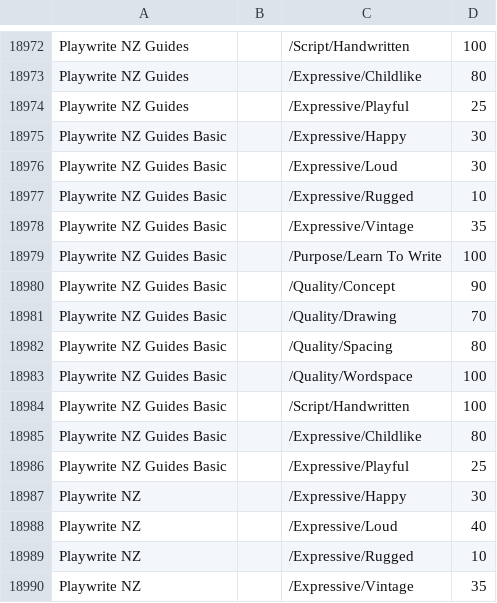
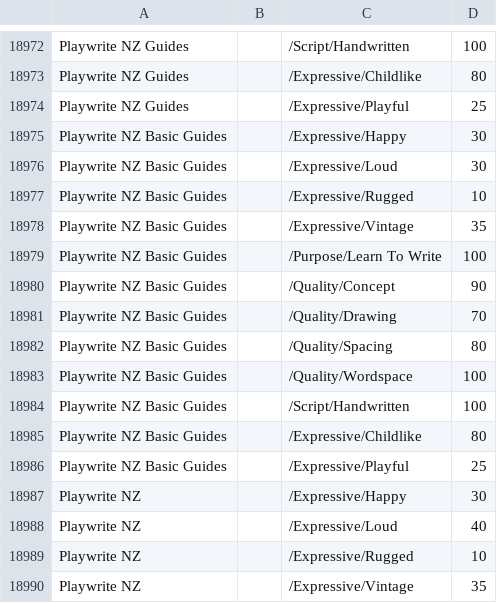
Before and after one commit to google/fonts, a CSV file: tags/all/families.csv, drawn as a sheet; only a part is shown, gaps mark what is left out.

Commit message:
Rename 'Playwrite NZ Guides Basic' to 'Playwrite NZ Basic Guides'

```diff
--- a/tags/all/families.csv
+++ b/tags/all/families.csv
@@ -18974,14 +18974,14 @@ Playwrite NZ Guides,,/Expressive/Childlike,80
 Playwrite NZ Guides,,/Expressive/Playful,25
-Playwrite NZ Guides Basic,,/Expressive/Happy,30
-Playwrite NZ Guides Basic,,/Expressive/Loud,30
-Playwrite NZ Guides Basic,,/Expressive/Rugged,10
-Playwrite NZ Guides Basic,,/Expressive/Vintage,35
-Playwrite NZ Guides Basic,,/Purpose/Learn To Write,100
-Playwrite NZ Guides Basic,,/Quality/Concept,90
-Playwrite NZ Guides Basic,,/Quality/Drawing,70
-Playwrite NZ Guides Basic,,/Quality/Spacing,80
-Playwrite NZ Guides Basic,,/Quality/Wordspace,100
-Playwrite NZ Guides Basic,,/Script/Handwritten,100
-Playwrite NZ Guides Basic,,/Expressive/Childlike,80
-Playwrite NZ Guides Basic,,/Expressive/Playful,25
+Playwrite NZ Basic Guides,,/Expressive/Happy,30
+Playwrite NZ Basic Guides,,/Expressive/Loud,30
+Playwrite NZ Basic Guides,,/Expressive/Rugged,10
+Playwrite NZ Basic Guides,,/Expressive/Vintage,35
+Playwrite NZ Basic Guides,,/Purpose/Learn To Write,100
+Playwrite NZ Basic Guides,,/Quality/Concept,90
+Playwrite NZ Basic Guides,,/Quality/Drawing,70
+Playwrite NZ Basic Guides,,/Quality/Spacing,80
+Playwrite NZ Basic Guides,,/Quality/Wordspace,100
+Playwrite NZ Basic Guides,,/Script/Handwritten,100
+Playwrite NZ Basic Guides,,/Expressive/Childlike,80
+Playwrite NZ Basic Guides,,/Expressive/Playful,25
 Playwrite NZ,,/Expressive/Happy,30
```
